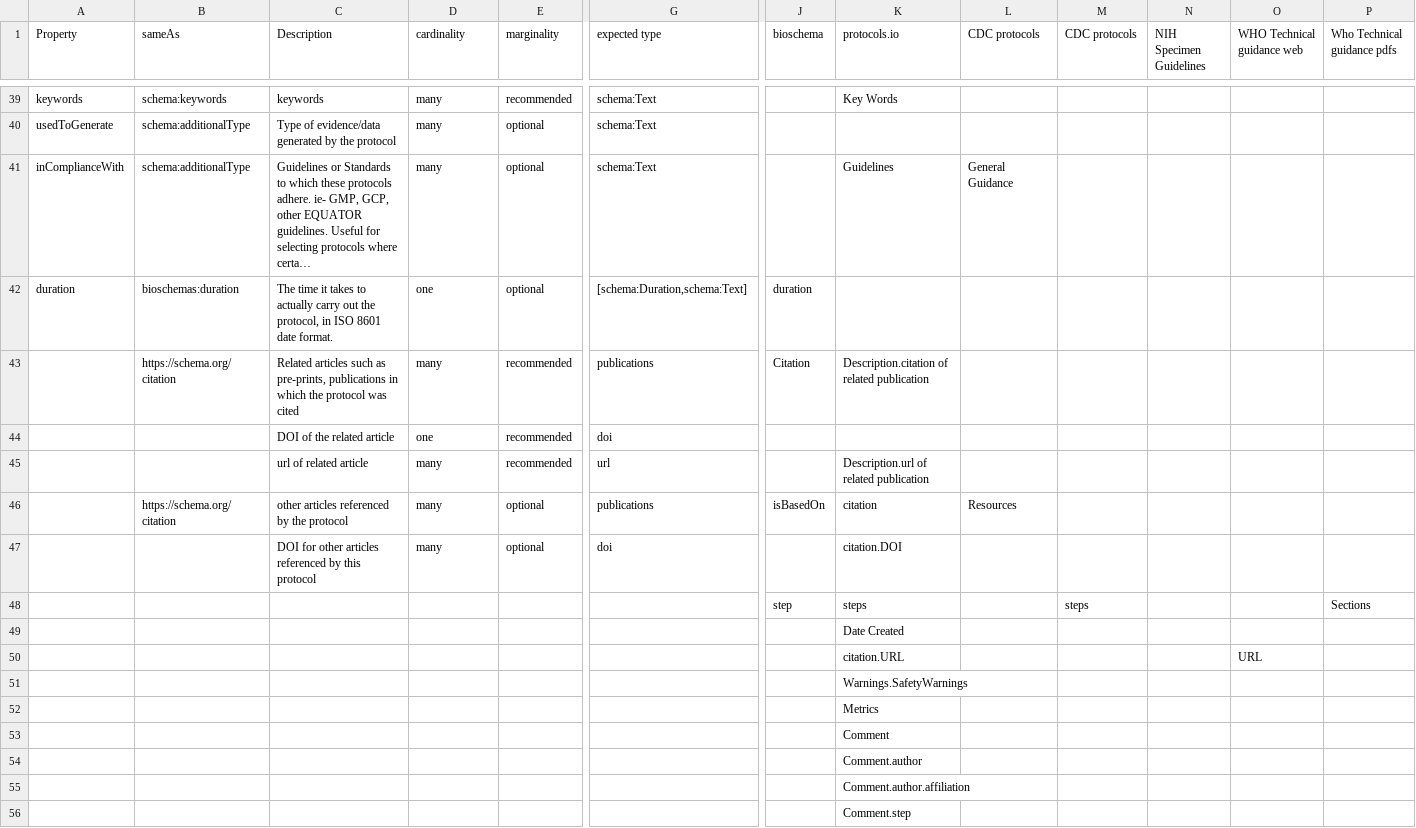
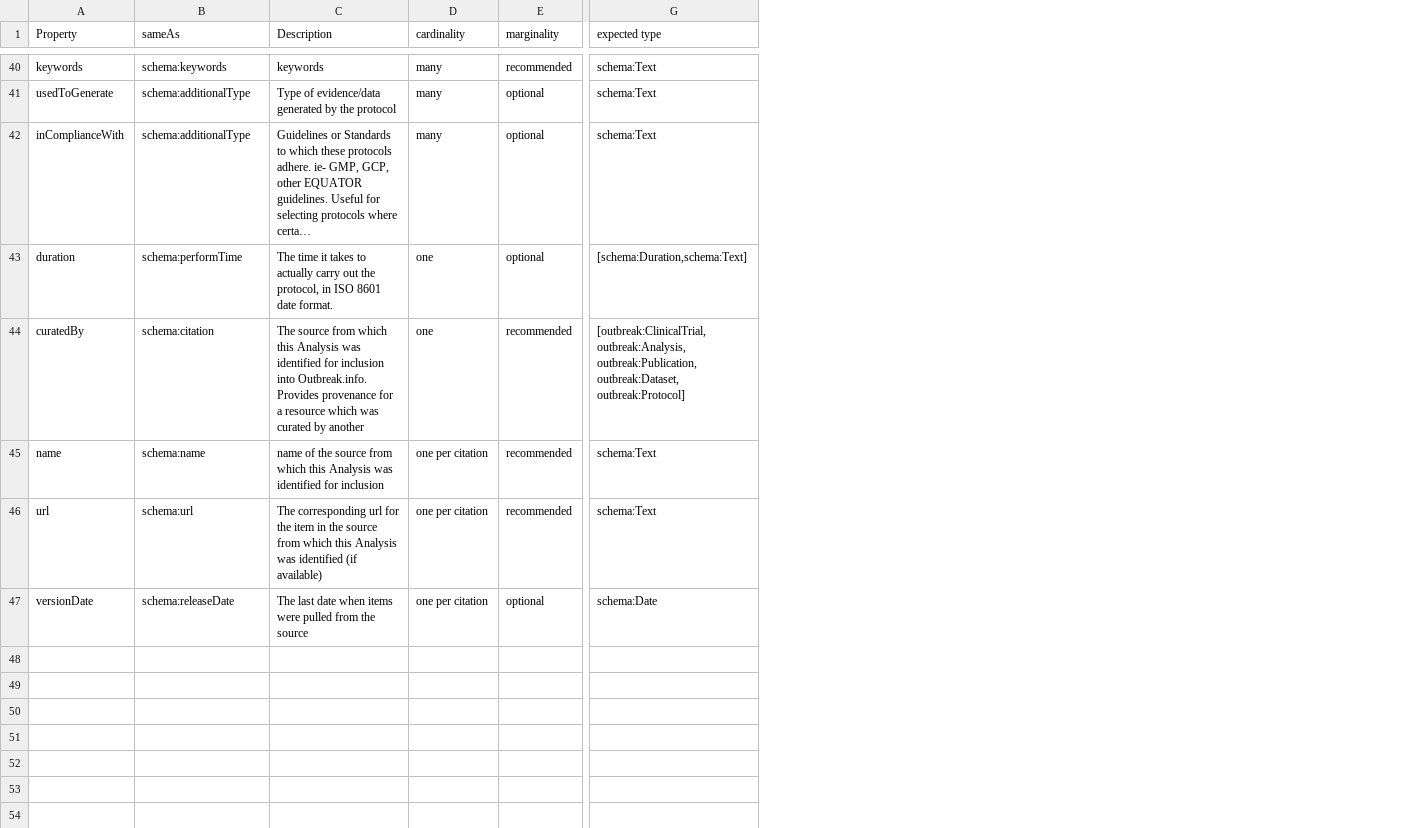
Before and after one commit to outbreak-info/outbreak.info-resources, a CSV file: yaml/csvs/protocol.csv, drawn as a sheet; only a part is shown, gaps mark what is left out; long unchanged cells end in …; removed rows and columns are numbered as before the commit, all else as after; rows hold the shown columns only; the diff covers the shown part only; the diff names each change by its address in the sheet, - before the commit and + after, or states it on an @@ line.

Commit message:
removed ClinicalTrials from classes as well as any dependencies so that the only classes in here are the ones needed for the protocols class

```diff
--- a/yaml/csvs/protocol.csv
+++ b/yaml/csvs/protocol.csv
-column J (bioschema), row 42: duration; row 48: step
-column K (protocols.io), rows 39-41: Key Words |  | Guidelines; rows 48-51: steps | Date Created | citation.URL | Warnings.SafetyWarnings
-column L (CDC protocols), row 41: General Guidance
-column M (CDC protocols), row 48: steps
-column N (NIH Specimen Guidelines), empty
-column O (WHO Technical guidance web), row 50: URL
-column P (Who Technical guidance pdfs), row 48: Sections
-B43 (sameAs): bioschemas:duration
+B43 (sameAs): schema:performTime
-row 43:  | https://schema.org/citation | Related articles such as pre-prints, publications in which the protocol was cited | many | recommended | publications | Citation | Description.citation of related publication
-row 44:  |  | DOI of the related article | one | recommended | doi
-row 45:  |  | url of related article | many | recommended | url |  | Description.url of related publication
-row 46:  | https://schema.org/citation | other articles referenced by the protocol | many | optional | publications | isBasedOn | citation | Resources
-row 47:  |  | DOI for other articles referenced by this protocol | many | optional | doi |  | citation.DOI
-A44 (Property): (empty)
+A44 (Property): curatedBy
-B44 (sameAs): (empty)
+B44 (sameAs): schema:citation
-C44 (Description): (empty)
+C44 (Description): The source from which this Analysis was identified for inclusion into Outbreak.info. Provides provenance for a resource which was curated by another
-D44 (cardinality): (empty)
+D44 (cardinality): one
-E44:E46 (marginality): (empty)
+E44:E46 (marginality): recommended
-G44 (expected type): (empty)
+G44 (expected type): [outbreak:ClinicalTrial, outbreak:Analysis, outbreak:Publication, outbreak:Dataset, outbreak:Protocol]
-A45 (Property): (empty)
+A45 (Property): name
-B45 (sameAs): (empty)
+B45 (sameAs): schema:name
-C45 (Description): (empty)
+C45 (Description): name of the source from which this Analysis was identified for inclusion
-D45:D47 (cardinality): (empty)
+D45:D47 (cardinality): one per citation
-G45:G46 (expected type): (empty)
+G45:G46 (expected type): schema:Text
-A46 (Property): (empty)
+A46 (Property): url
-B46 (sameAs): (empty)
+B46 (sameAs): schema:url
-C46 (Description): (empty)
+C46 (Description): The corresponding url for the item in the source from which this Analysis was identified (if available)
-A47 (Property): (empty)
+A47 (Property): versionDate
-B47 (sameAs): (empty)
+B47 (sameAs): schema:releaseDate
-C47 (Description): (empty)
+C47 (Description): The last date when items were pulled from the source
-E47 (marginality): (empty)
+E47 (marginality): optional
-G47 (expected type): (empty)
+G47 (expected type): schema:Date
-row 52:  |  |  |  |  |  |  | Metrics
-row 53:  |  |  |  |  |  |  | Comment
-row 54:  |  |  |  |  |  |  | Comment.author
-row 55:  |  |  |  |  |  |  | Comment.author.affiliation
-row 56:  |  |  |  |  |  |  | Comment.step
```
Also changed, not shown: 1 added row, 5 removed rows, 2 removed columns and 20 edited cells elsewhere in this file, yaml/classes/Organization(schema_Organization).csv, yaml/classes/Person(schema_Person).csv, 7 other files.
